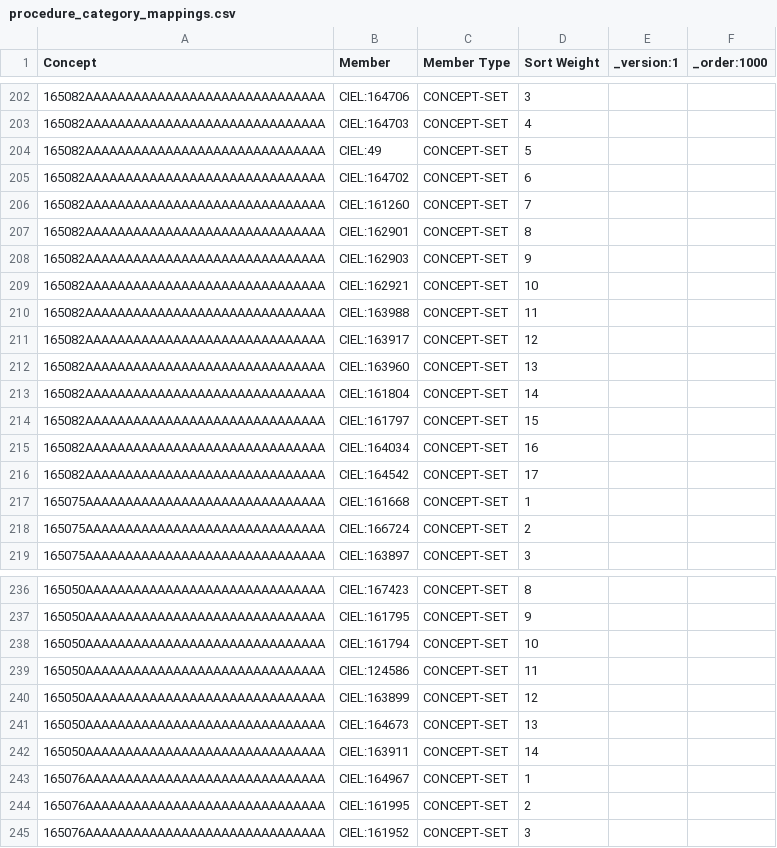
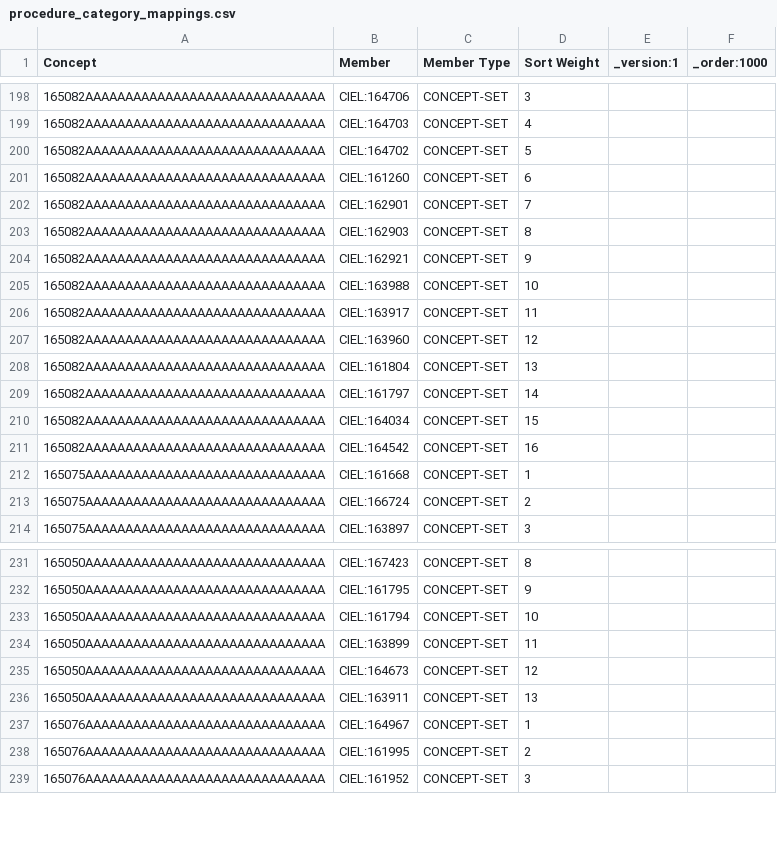
Before and after one commit to mohan-13/nabh-bahmni-config, a CSV file: masterdata/configuration/conceptsets/procedure_category_mappings.csv, drawn as a sheet; only a part is shown, gaps mark what is left out; removed rows and columns are numbered as before the commit, all else as after; the diff covers the shown part only; the diff names each change by its address in the sheet, - before the commit and + after, or states it on an @@ line.

Commit message:
BAH-4001 | Fix. Remove concepts with other classes from procedures mapping

```diff
--- a/masterdata/configuration/conceptsets/procedure_category_mappings.csv
+++ b/masterdata/configuration/conceptsets/procedure_category_mappings.csv
-B200 (Member): CIEL:49
+B200 (Member): CIEL:164702
-B201 (Member): CIEL:164702
+B201 (Member): CIEL:161260
-B202 (Member): CIEL:161260
+B202 (Member): CIEL:162901
-B203 (Member): CIEL:162901
+B203 (Member): CIEL:162903
-B204 (Member): CIEL:162903
+B204 (Member): CIEL:162921
-B205 (Member): CIEL:162921
+B205 (Member): CIEL:163988
-B206 (Member): CIEL:163988
+B206 (Member): CIEL:163917
-B207 (Member): CIEL:163917
+B207 (Member): CIEL:163960
-B208 (Member): CIEL:163960
+B208 (Member): CIEL:161804
-B209 (Member): CIEL:161804
+B209 (Member): CIEL:161797
-B210 (Member): CIEL:161797
+B210 (Member): CIEL:164034
-B211 (Member): CIEL:164034
+B211 (Member): CIEL:164542
-row 216: 165082AAAAAAAAAAAAAAAAAAAAAAAAAAAAAA | CIEL:164542 | CONCEPT-SET | 17
-B234 (Member): CIEL:124586
+B234 (Member): CIEL:163899
-B235 (Member): CIEL:163899
+B235 (Member): CIEL:164673
-B236 (Member): CIEL:164673
+B236 (Member): CIEL:163911
-row 242: 165050AAAAAAAAAAAAAAAAAAAAAAAAAAAAAA | CIEL:163911 | CONCEPT-SET | 14
```
Also changed, not shown: 4 removed rows and 51 edited cells elsewhere in this file.
